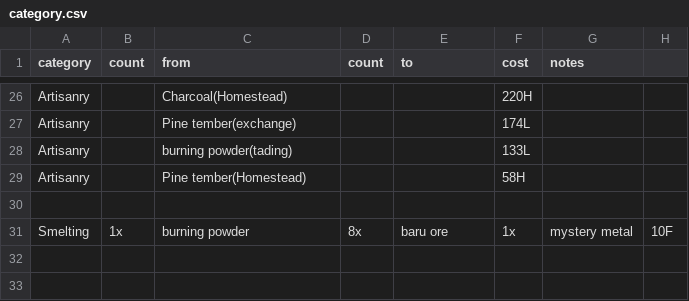
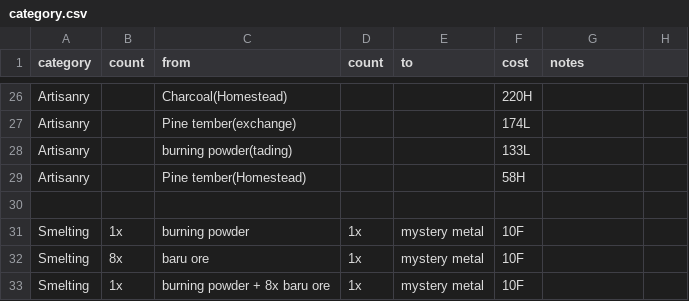
Before and after one commit to asgharkapk/star-resonance-crafting-database, a CSV file: data/category.csv, drawn as a sheet; only a part is shown, gaps mark what is left out.

Commit message:
Update category.csv

```diff
--- a/data/category.csv
+++ b/data/category.csv
@@ -30,2 +30,4 @@ Artisanry,,Pine tember(Homestead),,,58H,
 
-Smelting,1x,burning powder,8x,baru ore,1x,mystery metal,10F
+Smelting,1x,burning powder,1x,mystery metal,10F,
+Smelting,8x,baru ore,1x,mystery metal,10F,
+Smelting,1x,burning powder + 8x baru ore,1x,mystery metal,10F,
```
